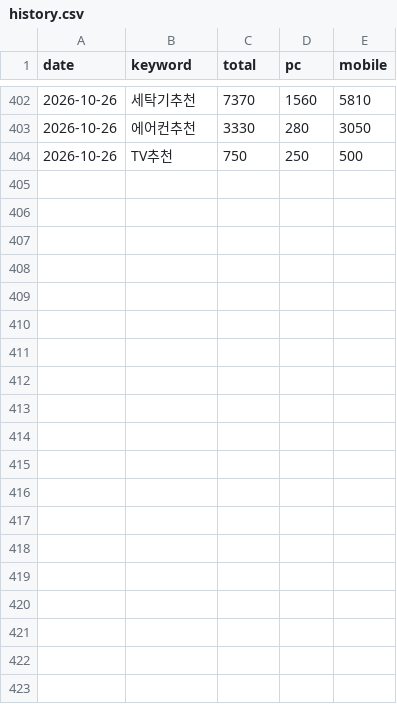
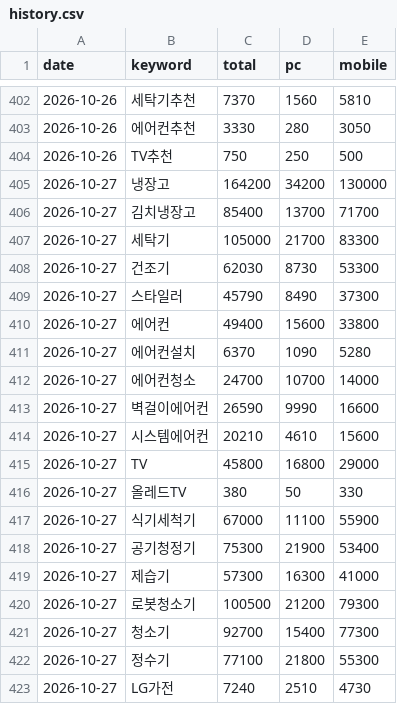
Before and after one commit to yeodajeju/lgbestshop-ildo, a CSV file: data/keywords/history.csv, drawn as a sheet; only a part is shown, gaps mark what is left out; the diff covers the shown part only.

```diff
--- a/data/keywords/history.csv
+++ b/data/keywords/history.csv
@@ -404 +404,20 @@
 2026-10-26,TV추천,750,250,500
+2026-10-27,냉장고,164200,34200,130000
+2026-10-27,김치냉장고,85400,13700,71700
+2026-10-27,세탁기,105000,21700,83300
+2026-10-27,건조기,62030,8730,53300
+2026-10-27,스타일러,45790,8490,37300
+2026-10-27,에어컨,49400,15600,33800
+2026-10-27,에어컨설치,6370,1090,5280
+2026-10-27,에어컨청소,24700,10700,14000
+2026-10-27,벽걸이에어컨,26590,9990,16600
+2026-10-27,시스템에어컨,20210,4610,15600
+2026-10-27,TV,45800,16800,29000
+2026-10-27,올레드TV,380,50,330
+2026-10-27,식기세척기,67000,11100,55900
+2026-10-27,공기청정기,75300,21900,53400
+2026-10-27,제습기,57300,16300,41000
+2026-10-27,로봇청소기,100500,21200,79300
+2026-10-27,청소기,92700,15400,77300
+2026-10-27,정수기,77100,21800,55300
+2026-10-27,LG가전,7240,2510,4730
```
Also changed, not shown: 12 added rows elsewhere in this file, 1 other file.
